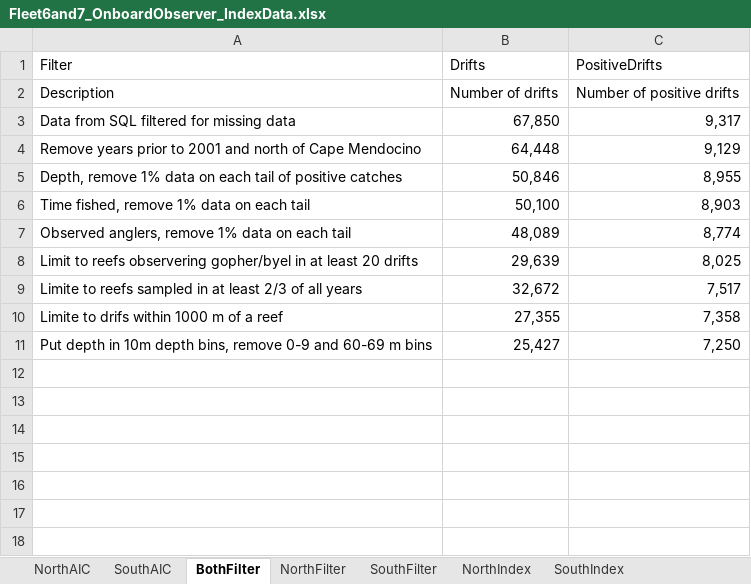
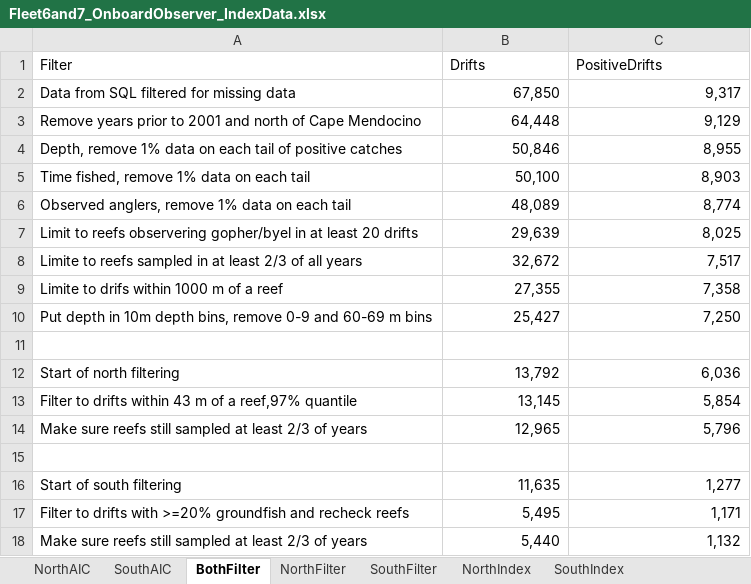
Before and after one commit to melissamonk-NOAA/GopherBlackYellow2019, an Excel workbook: txt_files/Fleet6and7_OnboardObserver_IndexData.xlsx, sheet BothFilter, drawn as a sheet; values as stored, in another font and other column widths than the file's, no borders; removed rows and columns are numbered as before the commit, all else as after; the diff names each change by its address in the sheet, - before the commit and + after, or states it on an @@ line.

```diff
--- a/txt_files/Fleet6and7_OnboardObserver_IndexData.xlsx (sheet BothFilter)
+++ b/txt_files/Fleet6and7_OnboardObserver_IndexData.xlsx (sheet BothFilter)
-row 2: Description | Number of drifts | Number of positive drifts
+row 11: (empty)
+row 12: Start of north filtering | 13,792 | 6,036
+row 13: Filter to drifts within 43 m of a reef,97% quantile | 13,145 | 5,854
+row 14: Make sure reefs still sampled at least 2/3 of years | 12,965 | 5,796
+row 15: (empty)
+row 16: Start of south filtering | 11,635 | 1,277
+row 17: Filter to drifts with >=20% groundfish and recheck reefs | 5,495 | 1,171
+row 18: Make sure reefs still sampled at least 2/3 of years | 5,440 | 1,132
```
Also changed, not shown: txt_files/Fleet5_DebWV_IndexData.xlsx, 10 other files.
